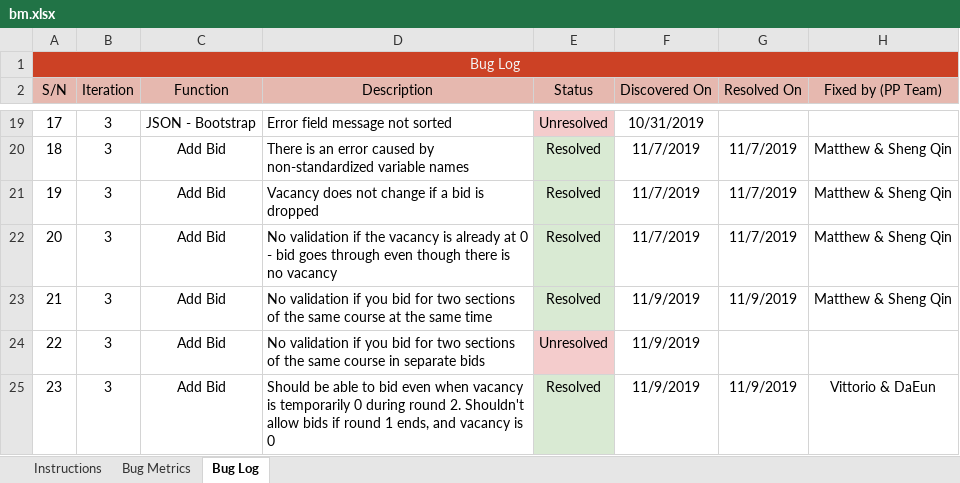
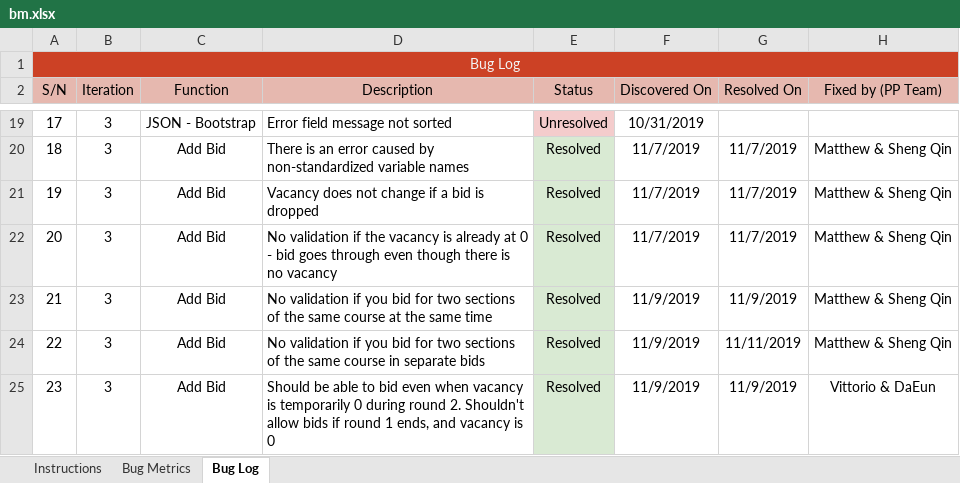
Before and after one commit to simshengqin/IS212, an Excel workbook: metrics/bm.xlsx, sheet Bug Log, drawn as a sheet; only a part is shown, gaps mark what is left out; values as stored, in another font and other column widths than the file's, no borders; the diff names each change by its address in the sheet, - before the commit and + after, or states it on an @@ line.

Commit message:
Updated BM for number 24
Co-Authored-By: simshengqin <simshengqin@users.noreply.github.com>

```diff
--- a/metrics/bm.xlsx (sheet Bug Log)
+++ b/metrics/bm.xlsx (sheet Bug Log)
-E24 (Status): Unresolved
+E24 (Status): Resolved
-E24 fill: #F4CCCC
+E24 fill: #D9EAD3
-G24 (Resolved On): (empty)
+G24 (Resolved On): 11/11/2019
-H24 (Fixed by (PP Team)): (empty)
+H24 (Fixed by (PP Team)): Matthew & Sheng Qin
```
